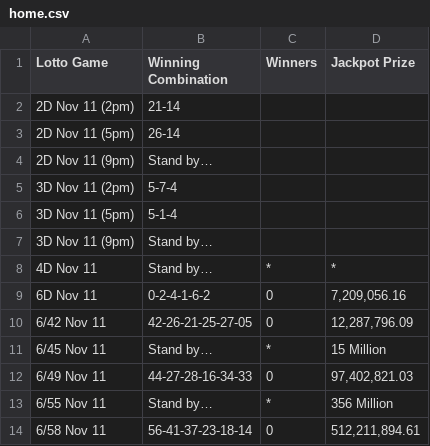
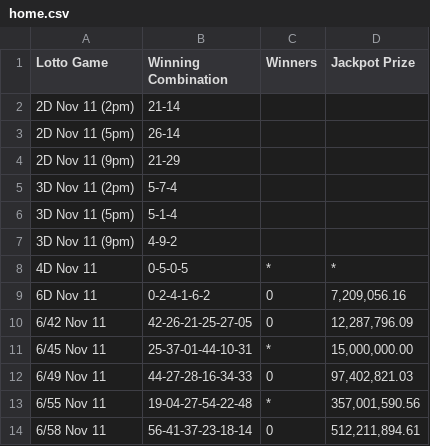
Before and after one commit to swertres/swertres.github.io, a CSV file: data/home.csv, drawn as a sheet.

```diff
--- a/data/home.csv
+++ b/data/home.csv
@@ -3,12 +3,12 @@ Lotto Game,Winning Combination,Winners,Jackpot Prize
 2D Nov 11 (5pm),26-14,,
-2D Nov 11 (9pm),Stand by…,,
+2D Nov 11 (9pm),21-29,,
 3D Nov 11 (2pm),5-7-4,,
 3D Nov 11 (5pm),5-1-4,,
-3D Nov 11 (9pm),Stand by…,,
-4D Nov 11,Stand by…,*,*
+3D Nov 11 (9pm),4-9-2,,
+4D Nov 11,0-5-0-5,*,*
 6D Nov 11,0-2-4-1-6-2,0,"7,209,056.16"
 6/42 Nov 11,42-26-21-25-27-05,0,"12,287,796.09"
-6/45 Nov 11,Stand by…,*,15 Million
+6/45 Nov 11,25-37-01-44-10-31,*,"15,000,000.00"
 6/49 Nov 11,44-27-28-16-34-33,0,"97,402,821.03"
-6/55 Nov 11,Stand by…,*,356 Million
+6/55 Nov 11,19-04-27-54-22-48,*,"357,001,590.56"
 6/58 Nov 11,56-41-37-23-18-14,0,"512,211,894.61"
```
Also changed, not shown: data/nov-11-2026.csv.
